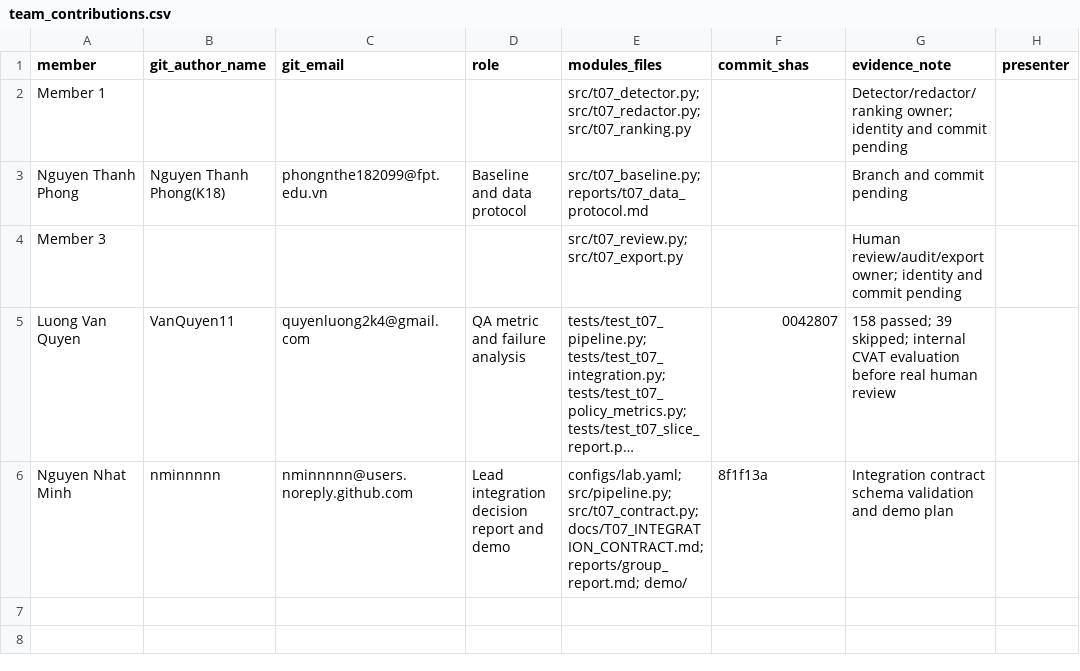
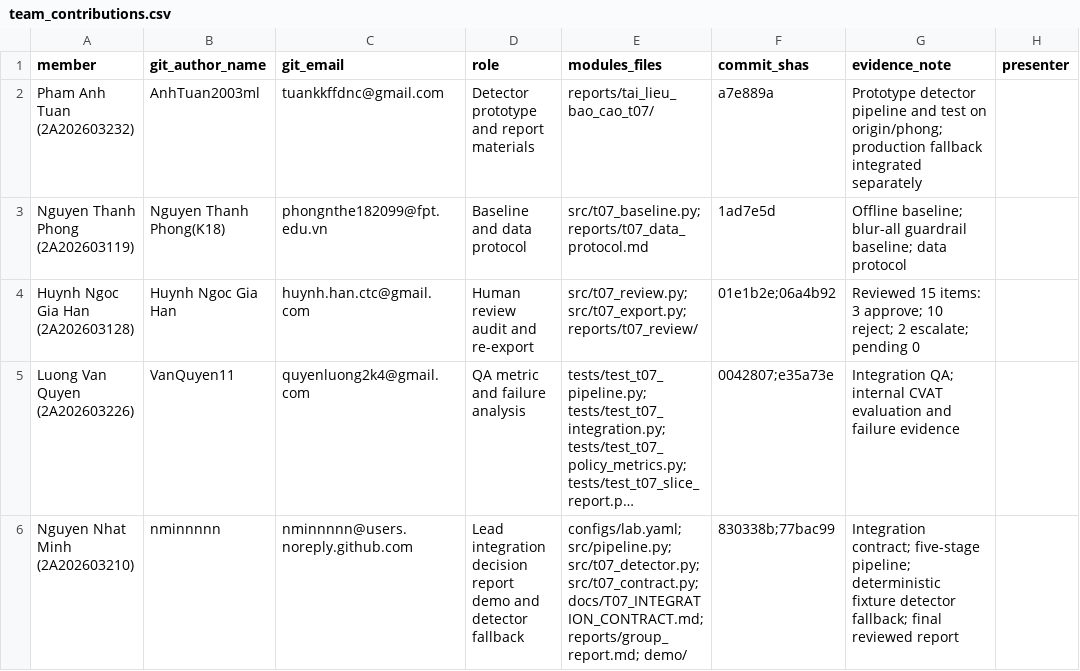
Before and after one commit to Tphong27/K5-Day6-L2-2A202603119-NguyenThanhPhong-DataGovernanceAndPrivacy, a CSV file: reports/team_contributions.csv, drawn as a sheet; long unchanged cells end in …; removed rows and columns are numbered as before the commit, all else as after; the diff names each change by its address in the sheet, - before the commit and + after, or states it on an @@ line.

Commit message:
docs(t07): integrate reviewed results and final evidence

```diff
--- a/reports/team_contributions.csv
+++ b/reports/team_contributions.csv
-row 2: Member 1 |  |  |  | src/t07_detector.py; src/t07_redactor.py; src/t07_ranking.py |  | Detector/redactor/ranking owner; identity and commit pending
+row 2: Pham Anh Tuan (2A202603232) | AnhTuan2003ml | tuankkffdnc@gmail.com | Detector prototype and report materials | reports/tai_lieu_bao_cao_t07/ | a7e889a | Prototype detector pipeline and test on origin/phong; production fallback integrated separately
-A3 (member): Nguyen Thanh Phong
+A3 (member): Nguyen Thanh Phong (2A202603119)
-F3 (commit_shas): (empty)
+F3 (commit_shas): 1ad7e5d
-G3 (evidence_note): Branch and commit pending
+G3 (evidence_note): Offline baseline; blur-all guardrail baseline; data protocol
-row 4: Member 3 |  |  |  | src/t07_review.py; src/t07_export.py |  | Human review/audit/export owner; identity and commit pending
+row 4: Huynh Ngoc Gia Han (2A202603128) | Huynh Ngoc Gia Han | huynh.han.ctc@gmail.com | Human review audit and re-export | src/t07_review.py; src/t07_export.py; reports/t07_review/ | 01e1b2e;06a4b92 | Reviewed 15 items: 3 approve; 10 reject; 2 escalate; pending 0
-A5 (member): Luong Van Quyen
+A5 (member): Luong Van Quyen (2A202603226)
-F5 (commit_shas): 0042807
+F5 (commit_shas): 0042807;e35a73e
-G5 (evidence_note): 158 passed; 39 skipped; internal CVAT evaluation before real human review
+G5 (evidence_note): Integration QA; internal CVAT evaluation and failure evidence
-A6 (member): Nguyen Nhat Minh
+A6 (member): Nguyen Nhat Minh (2A202603210)
-D6 (role): …decision report and demo
+D6 (role): …decision report demo and detector fallback
-E6 (modules_files): configs/lab.yaml; src/pipeline.py; src/t07_contract.py; docs/T07_INTEGRATION_CONTRACT.md;…
+E6 (modules_files): configs/lab.yaml; src/pipeline.py; src/t07_detector.py; src/t07_contract.py; docs/T07_INTEGRATION_CONTRACT.md;…
-F6 (commit_shas): 8f1f13a
+F6 (commit_shas): 830338b;77bac99
-G6 (evidence_note): Integration contract schema validation and demo plan
+G6 (evidence_note): Integration contract; five-stage pipeline; deterministic fixture detector fallback; final reviewed report
```
Also changed, not shown: 8 other files.
